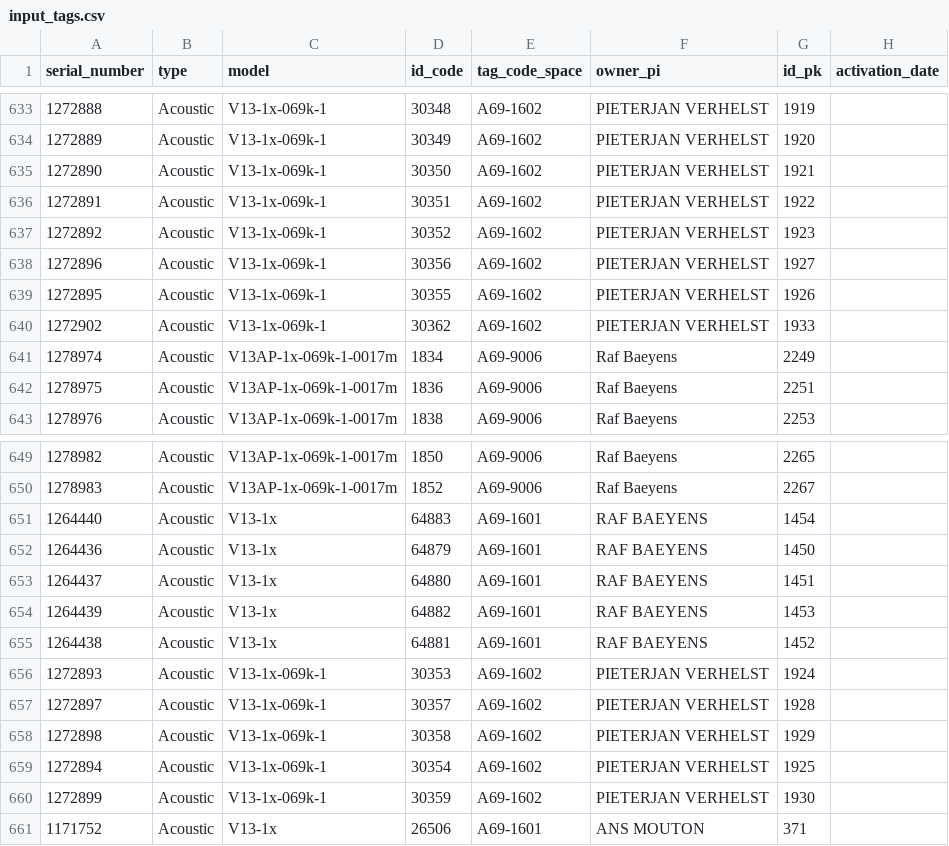
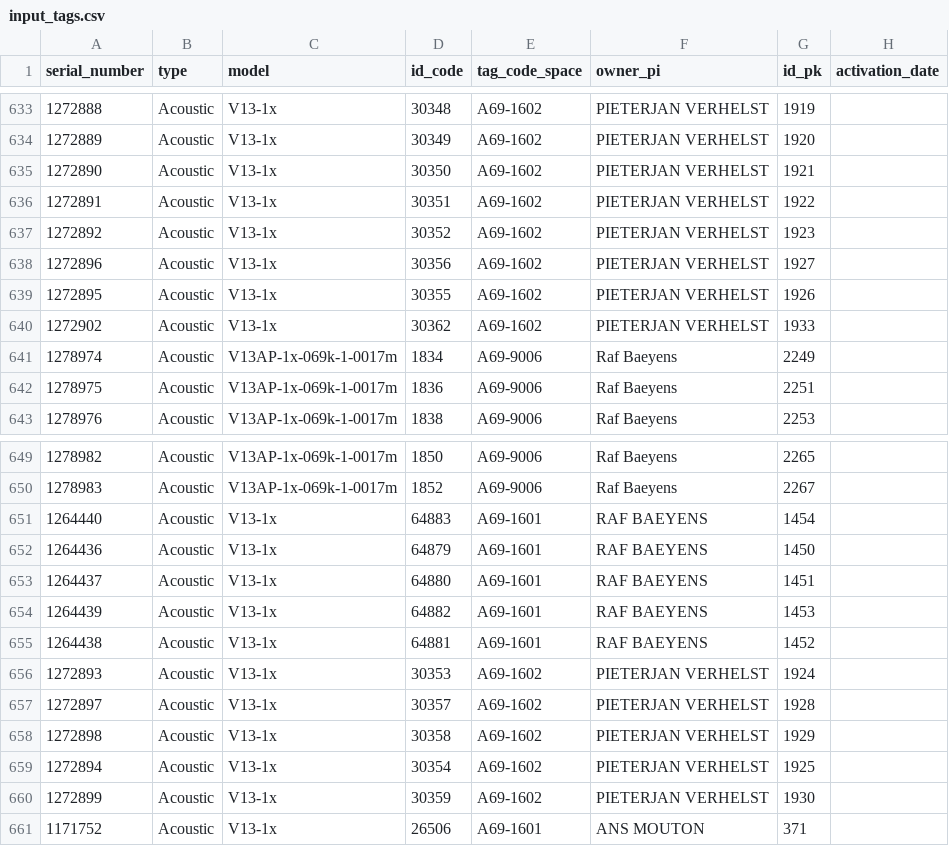
Before and after one commit to inbo/etn-occurrences, a CSV file: data/raw/input_tags.csv, drawn as a sheet; only a part is shown, gaps mark what is left out; the diff covers the shown part only; the diff names each change by its address in the sheet, - before the commit and + after, or states it on an @@ line.

Commit message:
Correct model in raw data

```diff
--- a/data/raw/input_tags.csv
+++ b/data/raw/input_tags.csv
-C633:C640 (model): V13-1x-069k-1
+C633:C640 (model): V13-1x
-C656:C660 (model): V13-1x-069k-1
+C656:C660 (model): V13-1x
```
Also changed, not shown: 27 edited cells elsewhere in this file.
